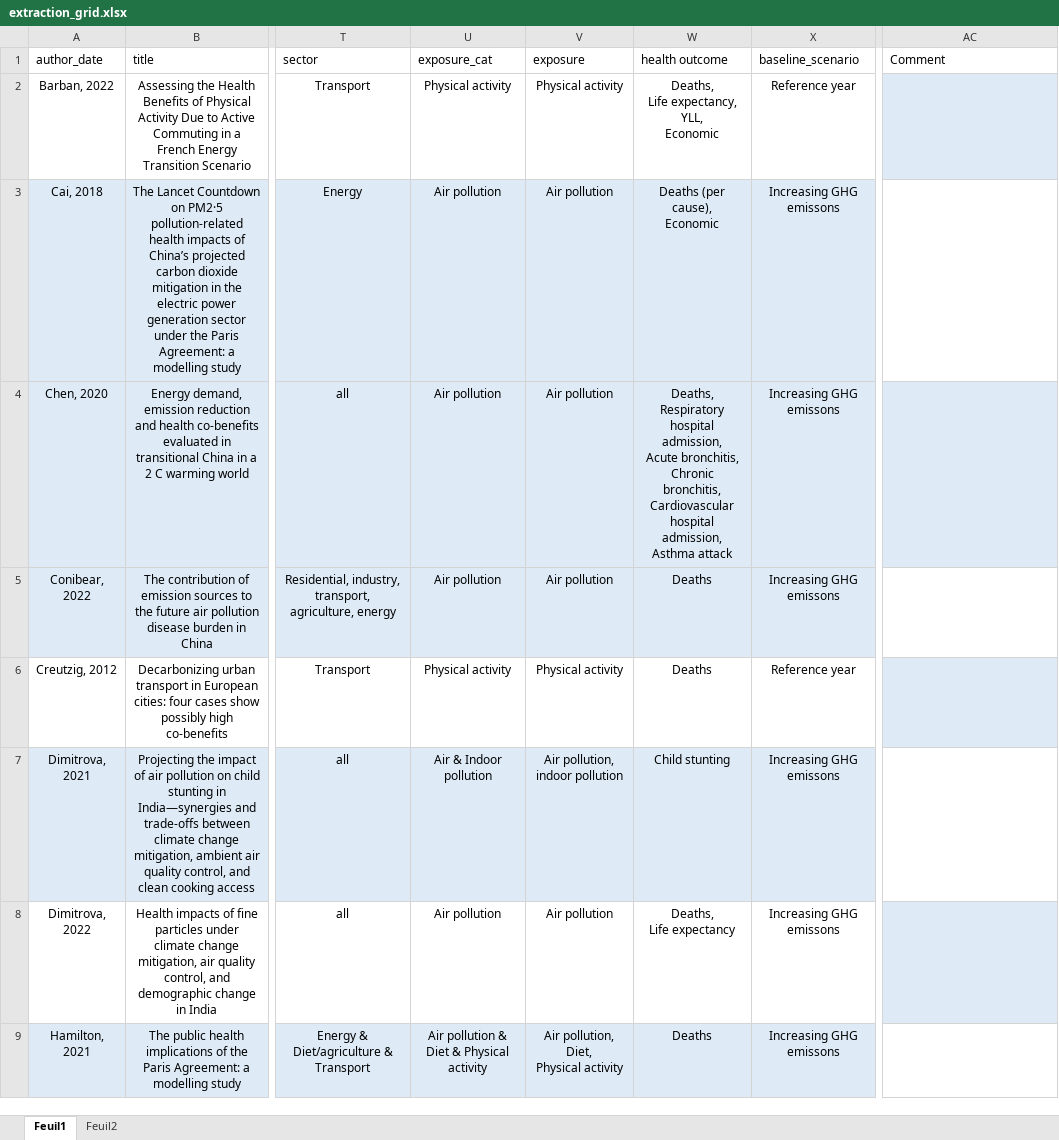
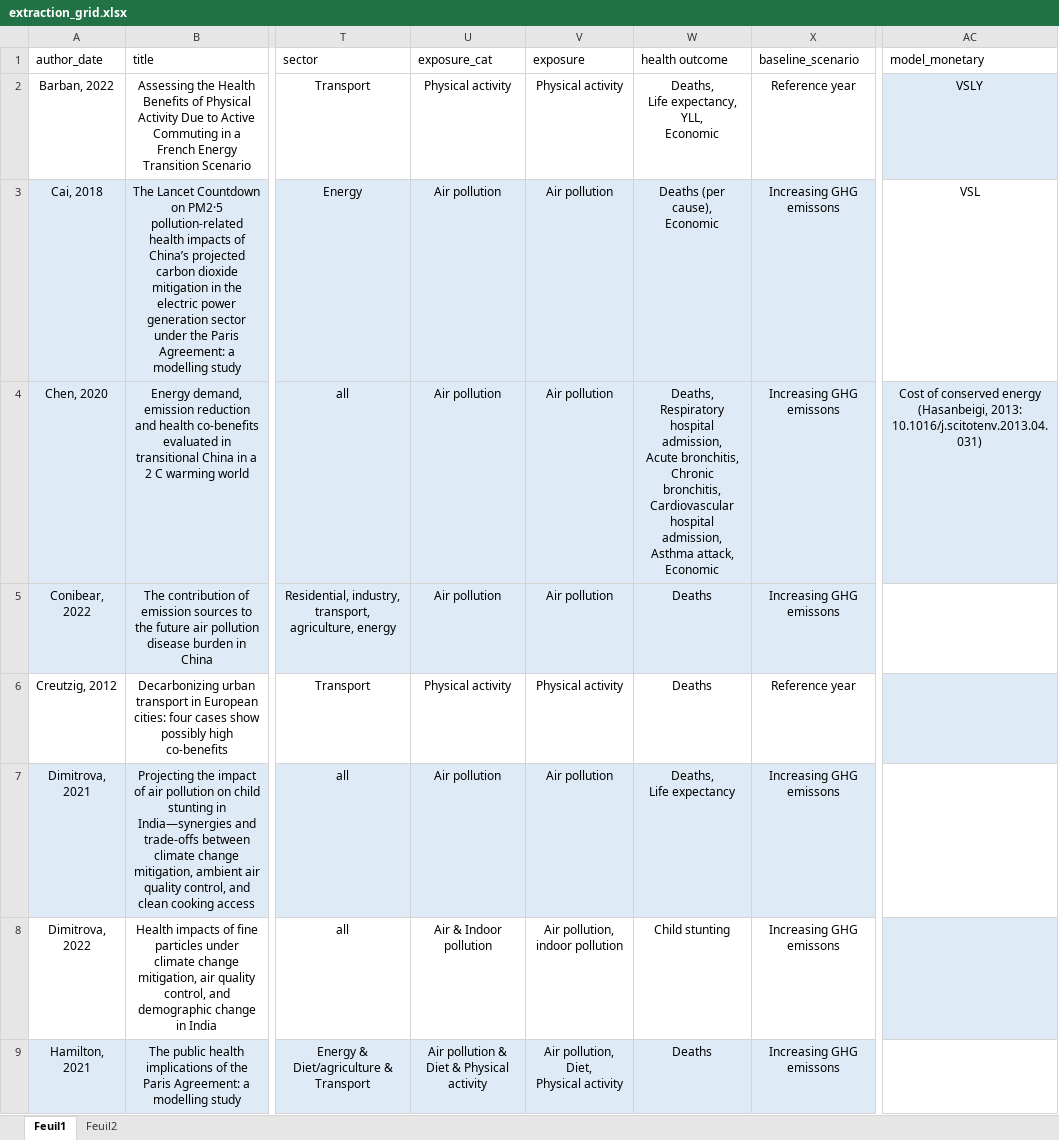
Before and after one commit to LeoMoutet/revue_syst, an Excel workbook: data/extraction_grid.xlsx, sheet Feuil1, drawn as a sheet; only a part is shown, gaps mark what is left out; values as stored, in another font and other column widths than the file's, no borders; table styles not drawn; ↵ is a line break in a cell; the diff covers the shown part only; the diff names each change by its address in the sheet, - before the commit and + after, or states it on an @@ line.

```diff
--- a/data/extraction_grid.xlsx (sheet Feuil1)
+++ b/data/extraction_grid.xlsx (sheet Feuil1)
-AC1: Comment
+AC1: model_monetary
-AC2 (model_monetary): (empty)
+AC2 (model_monetary): VSLY
-AC3 (model_monetary): (empty)
+AC3 (model_monetary): VSL
-W4 (health outcome): …admission, ↵ Asthma attack
+W4 (health outcome): …admission, ↵ Asthma attack, ↵ Economic
-AC4 (model_monetary): (empty)
+AC4 (model_monetary): Cost of conserved energy (Hasanbeigi, 2013: 10.1016/j.scitotenv.2013.04.031)
-U7 (exposure_cat): Air & Indoor pollution
+U7 (exposure_cat): Air pollution
-V7 (exposure): Air pollution, indoor pollution
+V7 (exposure): Air pollution
-W7 (health outcome): Child stunting
+W7 (health outcome): Deaths, ↵ Life expectancy
-U8 (exposure_cat): Air pollution
+U8 (exposure_cat): Air & Indoor pollution
-V8 (exposure): Air pollution
+V8 (exposure): Air pollution, indoor pollution
-W8 (health outcome): Deaths, ↵ Life expectancy
+W8 (health outcome): Child stunting
```
Also changed, not shown: 2 added rows, 2 removed rows, 25 edited cells and cell formats elsewhere in this sheet, data/extraction_grid_health_outcome.xlsx, data/quality_eval.xlsx, 1 other file.
